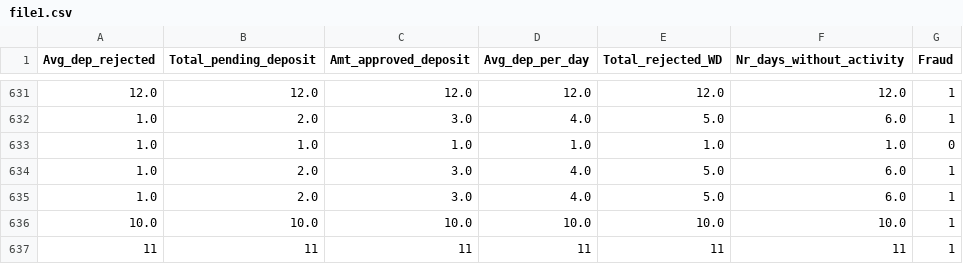
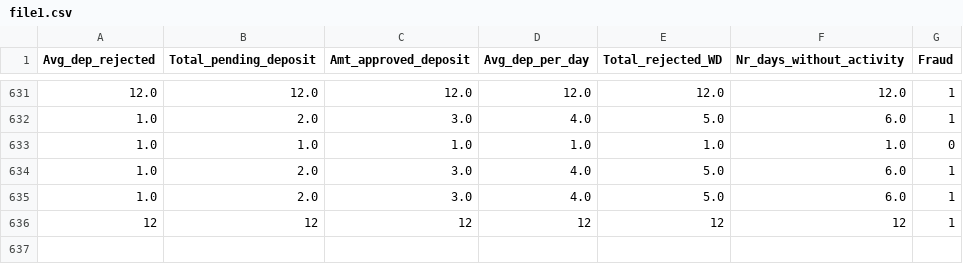
Before and after one commit to vikrantzerozero8/fbb, a CSV file: file1.csv, drawn as a sheet; only a part is shown, gaps mark what is left out.

Commit message:
Data Updated - 2022-10-18 11:50:00

```diff
--- a/file1.csv
+++ b/file1.csv
@@ -635,3 +635,2 @@ Avg_dep_rejected,Total_pending_deposit,Amt_approved_deposit,Avg_dep_per_day,Tota
 1.0,2.0,3.0,4.0,5.0,6.0,1
-10.0,10.0,10.0,10.0,10.0,10.0,1
-11,11,11,11,11,11,1
+12,12,12,12,12,12,1
```
